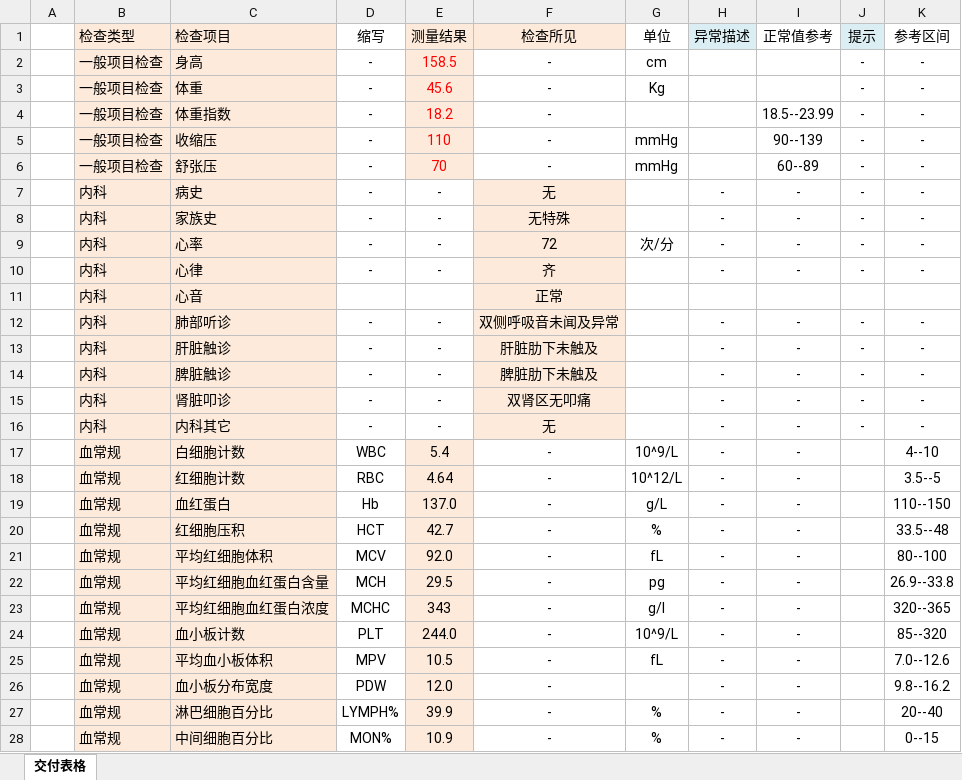
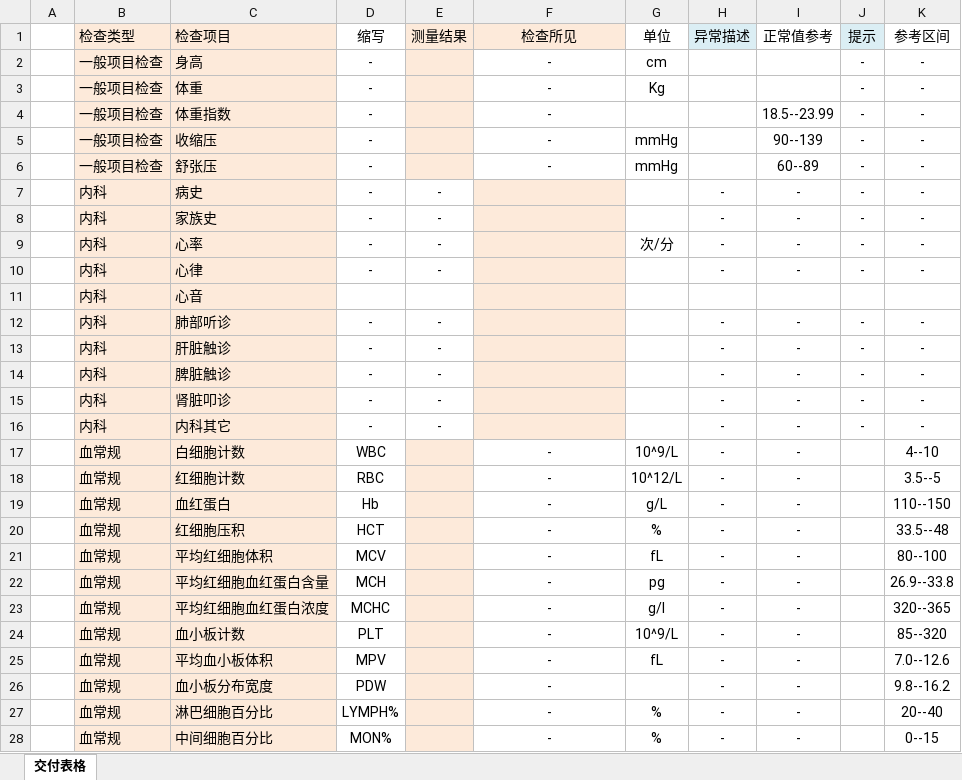
Before and after one commit to viseator/openCVtest, an Excel workbook: 交付表格.xlsx, sheet 交付表格, drawn as a sheet; only a part is shown; values as stored, in another font and other column widths than the file's, no borders; the diff covers the shown part only; the diff names each change by its address in the sheet, - before the commit and + after, or states it on an @@ line.

```diff
--- a/交付表格.xlsx (sheet 交付表格)
+++ b/交付表格.xlsx (sheet 交付表格)
-E2 (测量结果): 158.5
+E2 (测量结果): (empty)
-E3 (测量结果): 45.6
+E3 (测量结果): (empty)
-E4 (测量结果): 18.2
+E4 (测量结果): (empty)
-E5 (测量结果): 110
+E5 (测量结果): (empty)
-E6 (测量结果): 70
+E6 (测量结果): (empty)
-F7 (检查所见): 无
+F7 (检查所见): (empty)
-F8 (检查所见): 无特殊
+F8 (检查所见): (empty)
-F9 (检查所见): 72
+F9 (检查所见): (empty)
-F10 (检查所见): 齐
+F10 (检查所见): (empty)
-F11 (检查所见): 正常
+F11 (检查所见): (empty)
-F12 (检查所见): 双侧呼吸音未闻及异常
+F12 (检查所见): (empty)
-F13 (检查所见): 肝脏肋下未触及
+F13 (检查所见): (empty)
-F14 (检查所见): 脾脏肋下未触及
+F14 (检查所见): (empty)
-F15 (检查所见): 双肾区无叩痛
+F15 (检查所见): (empty)
-F16 (检查所见): 无
+F16 (检查所见): (empty)
-E17 (测量结果): 5.4
+E17 (测量结果): (empty)
-E18 (测量结果): 4.64
+E18 (测量结果): (empty)
-E19 (测量结果): 137.0
+E19 (测量结果): (empty)
-E20 (测量结果): 42.7
+E20 (测量结果): (empty)
-E21 (测量结果): 92.0
+E21 (测量结果): (empty)
-E22 (测量结果): 29.5
+E22 (测量结果): (empty)
-E23 (测量结果): 343
+E23 (测量结果): (empty)
-E24 (测量结果): 244.0
+E24 (测量结果): (empty)
-E25 (测量结果): 10.5
+E25 (测量结果): (empty)
-E26 (测量结果): 12.0
+E26 (测量结果): (empty)
-E27 (测量结果): 39.9
+E27 (测量结果): (empty)
-E28 (测量结果): 10.9
+E28 (测量结果): (empty)
```
Also changed, not shown: 50 edited cells elsewhere in this sheet, 5 other files.
